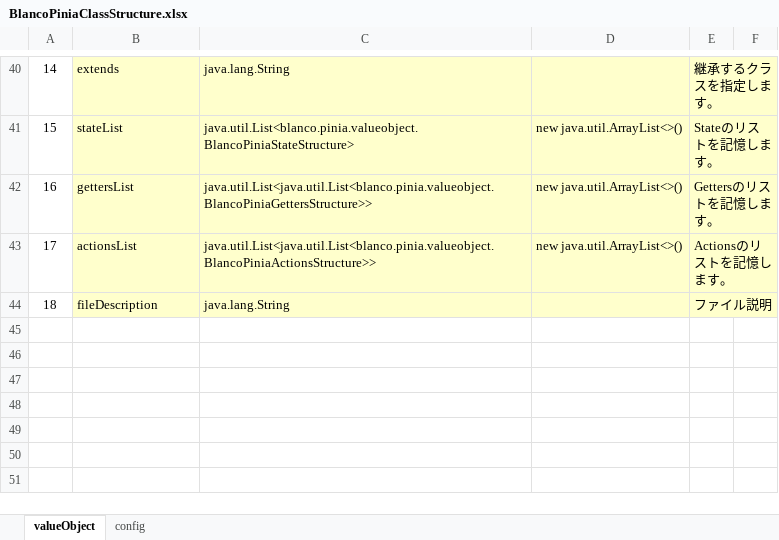
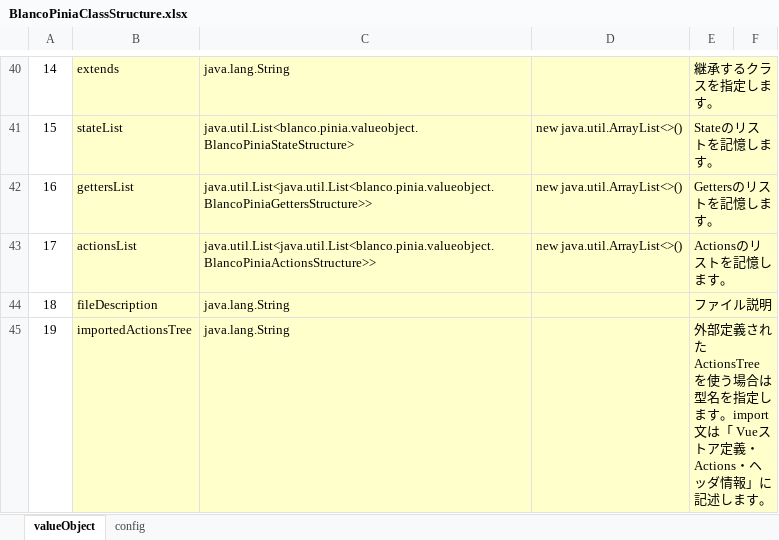
Before and after one commit to uedaueo/blancoPinia, an Excel workbook: meta/program/BlancoPiniaClassStructure.xlsx, sheet valueObject, drawn as a sheet; only a part is shown, gaps mark what is left out; values as stored, in another font and other column widths than the file's, no borders; the diff names each change by its address in the sheet, - before the commit and + after, or states it on an @@ line.

Commit message:
0.0.3: Enable spacifying actionsTree defined outside of Store.

```diff
--- a/meta/program/BlancoPiniaClassStructure.xlsx (sheet valueObject)
+++ b/meta/program/BlancoPiniaClassStructure.xlsx (sheet valueObject)
+row 45: 19 | importedActionsTree | java.lang.String |  | 外部定義された ActionsTree を使う場合は型名を指定します。import 文は「 Vueストア定義・Actions・ヘッダ情報」に記述します。
```
Also changed, not shown: 6 other files.
